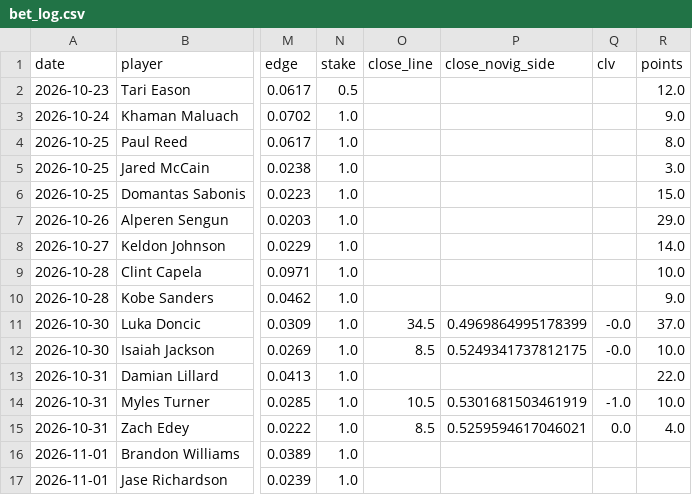
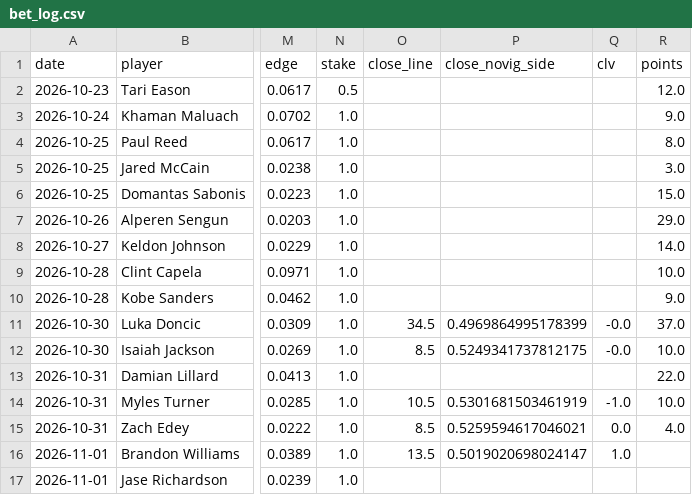
Before and after one commit to abeilke2002/belch-bets, a CSV file: odds_model/data/bet_log.csv, drawn as a sheet; only a part is shown, gaps mark what is left out; the diff names each change by its address in the sheet, - before the commit and + after, or states it on an @@ line.

Commit message:
close run 2026-11-01

```diff
--- a/odds_model/data/bet_log.csv
+++ b/odds_model/data/bet_log.csv
-O16 (close_line): (empty)
+O16 (close_line): 13.5
-P16 (close_novig_side): (empty)
+P16 (close_novig_side): 0.5019020698024147
-Q16 (clv): (empty)
+Q16 (clv): 1.0
```
Also changed, not shown: 6 other files.
